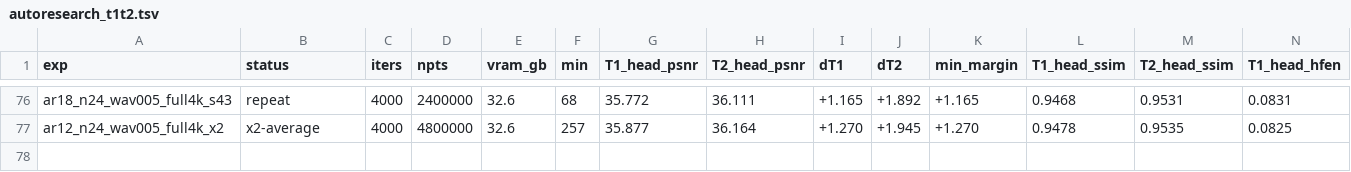
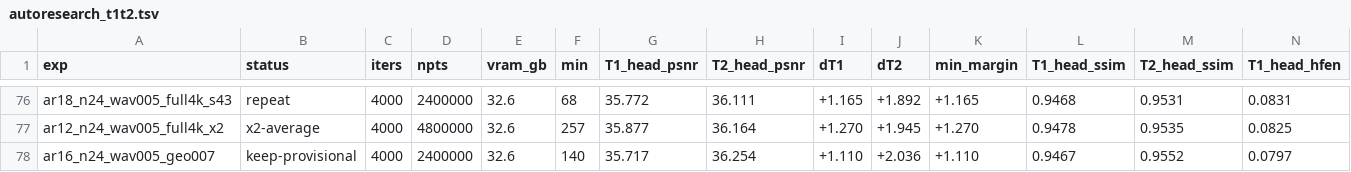
Before and after one commit to sober235/mcgs, a TSV file: autoresearch_t1t2.tsv, drawn as a sheet; only a part is shown, gaps mark what is left out; rows hold the shown columns only; the diff names each change by its address in the sheet, - before the commit and + after, or states it on an @@ line.

Commit message:
autoresearch t1t2: edge-TV 0.07 qualifies and meets every gate (T1 sharpness 0.906, T2 head SSIM and both HFEN first); SSIM prediction refuted; combination rule pre-registered

```diff
--- a/autoresearch_t1t2.tsv
+++ b/autoresearch_t1t2.tsv
+row 78: ar16_n24_wav005_geo007 | keep-provisional | 4000 | 2400000 | 32.6 | 140 | 35.717 | 36.254 | +1.110 | +2.036 | +1.110 | 0.9467 | 0.9552 | 0.0797
```
Also changed, not shown: 2 other files.
